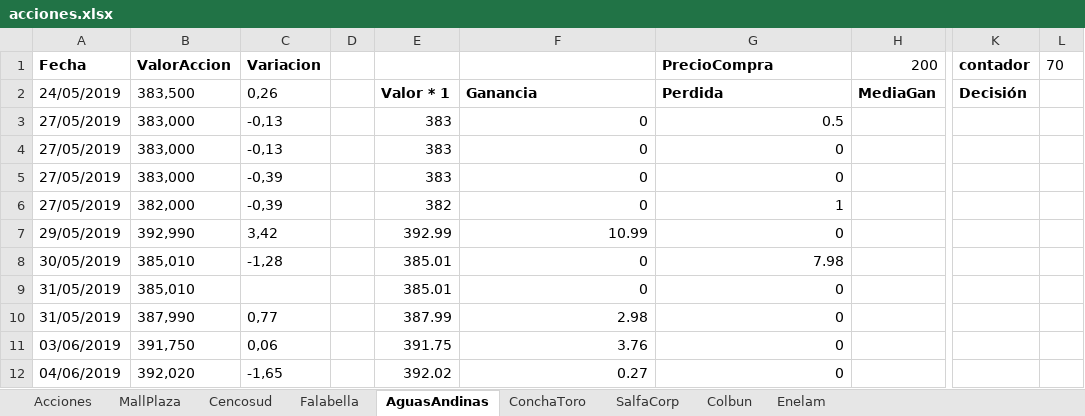
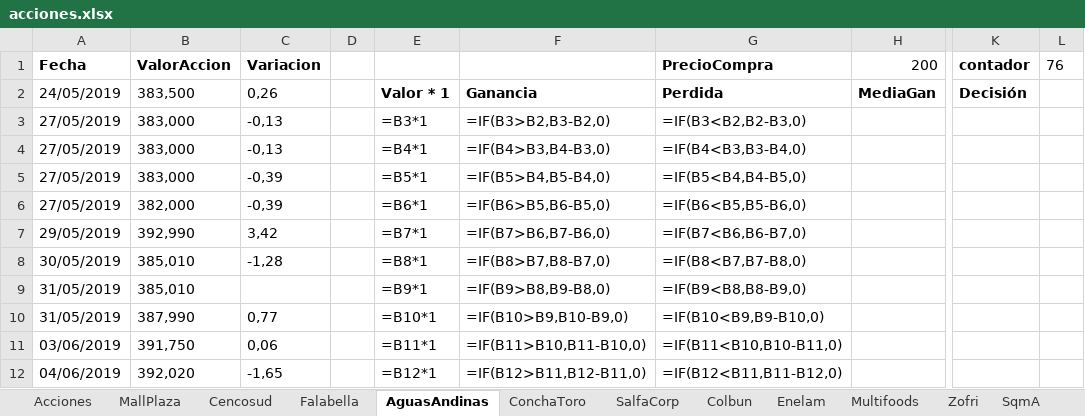
Before and after one commit to netxia/Automatizacion, an Excel workbook: mios/bolsaComercio/ACCIONES/acciones.xlsx, sheet AguasAndinas, drawn as a sheet; only a part is shown, gaps mark what is left out; values as stored, in another font and other column widths than the file's, no borders; formulas without a stored value are shown as written; the diff covers the shown part only; the diff names each change by its address in the sheet, - before the commit and + after, or states it on an @@ line.

```diff
--- a/mios/bolsaComercio/ACCIONES/acciones.xlsx (sheet AguasAndinas)
+++ b/mios/bolsaComercio/ACCIONES/acciones.xlsx (sheet AguasAndinas)
+sheet tab: Multifoods
+sheet tab: Zofri
+sheet tab: SqmA
-L1: 70
+L1: 76
-E3: 383
+E3: =B3*1
-F3: 0
+F3: =IF(B3>B2,B3-B2,0)
-G3: 0.5
+G3: =IF(B3<B2,B2-B3,0)
-E4: 383
+E4: =B4*1
-F4: 0
+F4: =IF(B4>B3,B4-B3,0)
-G4: 0
+G4: =IF(B4<B3,B3-B4,0)
-E5: 383
+E5: =B5*1
-F5: 0
+F5: =IF(B5>B4,B5-B4,0)
-G5: 0
+G5: =IF(B5<B4,B4-B5,0)
-E6: 382
+E6: =B6*1
-F6: 0
+F6: =IF(B6>B5,B6-B5,0)
-G6: 1
+G6: =IF(B6<B5,B5-B6,0)
-E7: 392.99
+E7: =B7*1
-F7: 10.99
+F7: =IF(B7>B6,B7-B6,0)
-G7: 0
+G7: =IF(B7<B6,B6-B7,0)
-E8: 385.01
+E8: =B8*1
-F8: 0
+F8: =IF(B8>B7,B8-B7,0)
-G8: 7.98
+G8: =IF(B8<B7,B7-B8,0)
-E9: 385.01
+E9: =B9*1
-F9: 0
+F9: =IF(B9>B8,B9-B8,0)
-G9: 0
+G9: =IF(B9<B8,B8-B9,0)
-E10: 387.99
+E10: =B10*1
-F10: 2.98
+F10: =IF(B10>B9,B10-B9,0)
-G10: 0
+G10: =IF(B10<B9,B9-B10,0)
-E11: 391.75
+E11: =B11*1
-F11: 3.76
+F11: =IF(B11>B10,B11-B10,0)
-G11: 0
+G11: =IF(B11<B10,B10-B11,0)
-E12: 392.02
+E12: =B12*1
-F12: 0.27
+F12: =IF(B12>B11,B12-B11,0)
-G12: 0
+G12: =IF(B12<B11,B11-B12,0)
```
Also changed, not shown: 12 added rows, 3 removed rows and 373 edited cells elsewhere in this sheet, sheet Cencosud, sheet Falabella, sheet ConchaToro, sheet MallPlaza, sheet SalfaCorp, sheet Colbun, 2 more sheets, other sheet tabs, formulas that keep their value, mios/afpHabitat/FONDOS/FondosAFP.xlsx, mios/bolsaComercio/ACCIONES/operacionesBolsa.xlsx, 4 other files.
